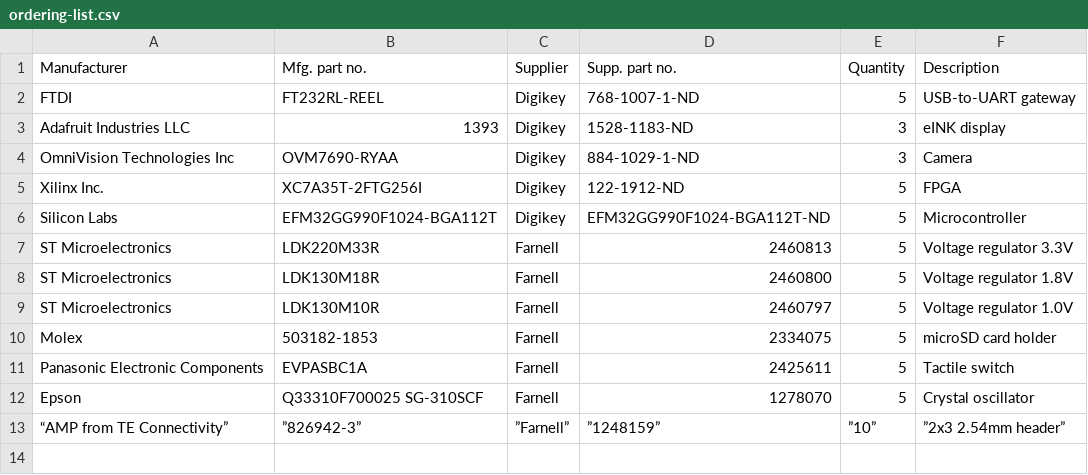
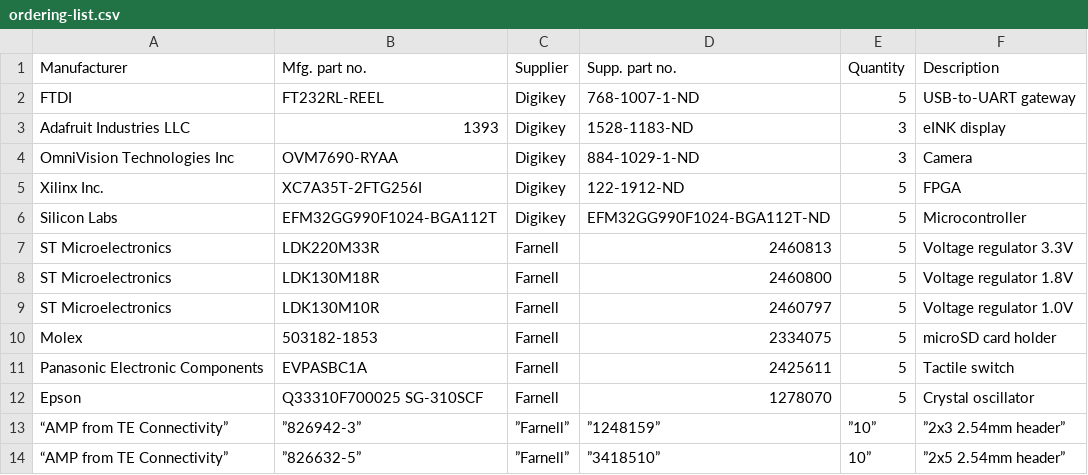
Before and after one commit to ludvigsj/dmpro16, a CSV file: documents/deliveries/pcb/dmpro16-pcb-v1/ordering-list.csv, drawn as a sheet; the diff names each change by its address in the sheet, - before the commit and + after, or states it on an @@ line.

Commit message:
Added 2x5 pin header

```diff
--- a/documents/deliveries/pcb/dmpro16-pcb-v1/ordering-list.csv
+++ b/documents/deliveries/pcb/dmpro16-pcb-v1/ordering-list.csv
+row 14: “AMP from TE Connectivity” | ”826632-5” | ”Farnell” | ”3418510” | 10” | ”2x5 2.54mm header”
```
